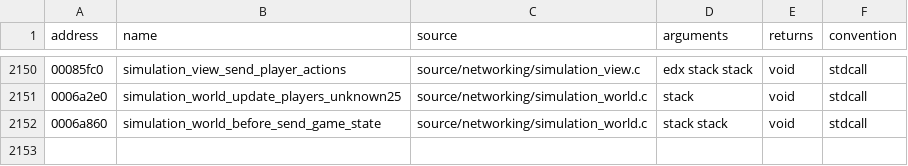
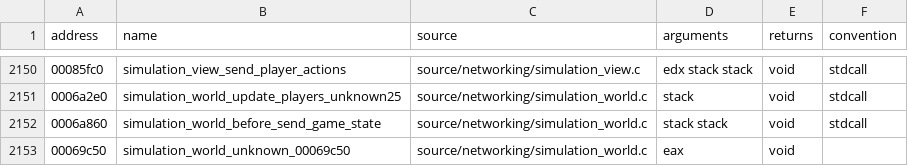
Before and after one commit to stevencol/halo-2-universal, a CSV file: symbols/functions.csv, drawn as a sheet; only a part is shown, gaps mark what is left out.

```diff
--- a/symbols/functions.csv
+++ b/symbols/functions.csv
@@ -2152 +2152,2 @@ address,name,source,arguments,returns,convention
 0006a860,simulation_world_before_send_game_state,source/networking/simulation_world.c,stack stack,void,stdcall
+00069c50,simulation_world_unknown_00069c50,source/networking/simulation_world.c,eax,void
```
Also changed, not shown: 6 other files.
